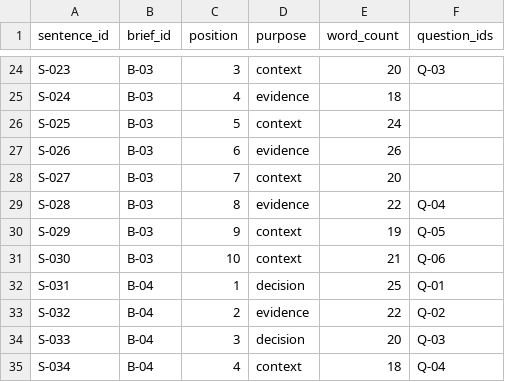
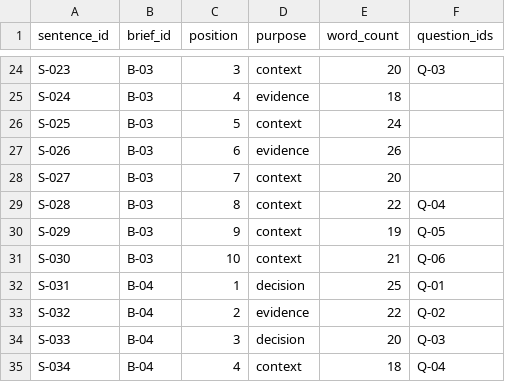
Before and after one commit to muhammady7-netizen/-haseeb-harbor-pipeline, a CSV file: sessions/C/work/NONC-B1-1001634/gen-g806-leadership-brief-rhetorical-style-audit/environment/input/brief_sentences.csv, drawn as a sheet; only a part is shown, gaps mark what is left out.

Commit message:
Session A: fin-f39 v26 uploaded + QC-Oracle-GLM started (evaluation-b74c975a8a9749d9). CSV complete. 59 verifiers, all findings fixed.

```diff
--- a/sessions/C/work/NONC-B1-1001634/gen-g806-leadership-brief-rhetorical-style-audit/environment/input/brief_sentences.csv
+++ b/sessions/C/work/NONC-B1-1001634/gen-g806-leadership-brief-rhetorical-style-audit/environment/input/brief_sentences.csv
@@ -28,3 +28,3 @@ S-026,B-03,6,evidence,26,
 S-027,B-03,7,context,20,
-S-028,B-03,8,evidence,22,Q-04
+S-028,B-03,8,context,22,Q-04
 S-029,B-03,9,context,19,Q-05
```
Also changed, not shown: 2 other files.
